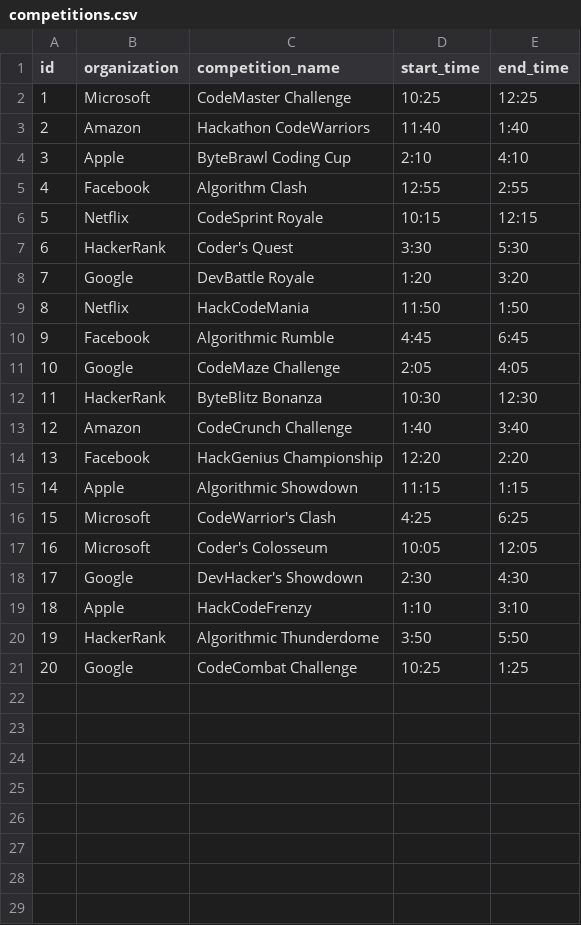
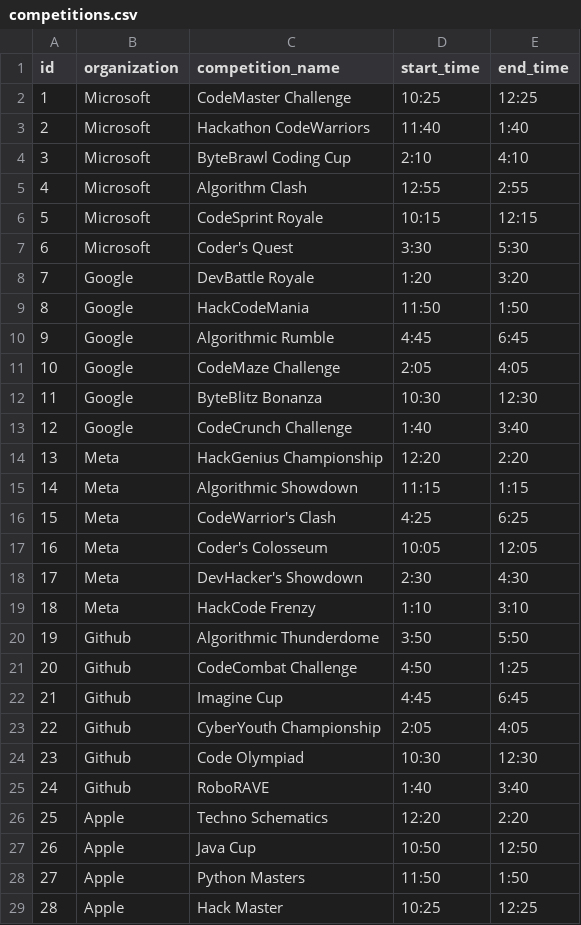
Before and after one commit to Program-Panthers-INFO2602-Project/flaskmvc, a CSV file: competitions.csv, drawn as a sheet; only a part is shown; the diff covers the shown part only.

```diff
--- a/competitions.csv
+++ b/competitions.csv
@@ -2,20 +2,28 @@ id,organization,competition_name,start_time,end_time
 1,Microsoft,CodeMaster Challenge,10:25,12:25
-2,Amazon,Hackathon CodeWarriors,11:40,1:40
-3,Apple,ByteBrawl Coding Cup,2:10,4:10
-4,Facebook,Algorithm Clash,12:55,2:55
-5,Netflix,CodeSprint Royale,10:15,12:15
-6,HackerRank,Coder's Quest,3:30,5:30
+2,Microsoft,Hackathon CodeWarriors,11:40,1:40
+3,Microsoft,ByteBrawl Coding Cup,2:10,4:10
+4,Microsoft,Algorithm Clash,12:55,2:55
+5,Microsoft,CodeSprint Royale,10:15,12:15
+6,Microsoft,Coder's Quest,3:30,5:30
 7,Google,DevBattle Royale,1:20,3:20
-8,Netflix,HackCodeMania,11:50,1:50
-9,Facebook,Algorithmic Rumble,4:45,6:45
+8,Google,HackCodeMania,11:50,1:50
+9,Google,Algorithmic Rumble,4:45,6:45
 10,Google,CodeMaze Challenge,2:05,4:05
-11,HackerRank,ByteBlitz Bonanza,10:30,12:30
-12,Amazon,CodeCrunch Challenge,1:40,3:40
-13,Facebook,HackGenius Championship,12:20,2:20
-14,Apple,Algorithmic Showdown,11:15,1:15
-15,Microsoft,CodeWarrior's Clash,4:25,6:25
-16,Microsoft,Coder's Colosseum,10:05,12:05
-17,Google,DevHacker's Showdown,2:30,4:30
-18,Apple,HackCodeFrenzy,1:10,3:10
-19,HackerRank,Algorithmic Thunderdome,3:50,5:50
-20,Google,CodeCombat Challenge,10:25,1:25
+11,Google,ByteBlitz Bonanza,10:30,12:30
+12,Google,CodeCrunch Challenge,1:40,3:40
+13,Meta,HackGenius Championship,12:20,2:20
+14,Meta,Algorithmic Showdown,11:15,1:15
+15,Meta,CodeWarrior's Clash,4:25,6:25
+16,Meta,Coder's Colosseum,10:05,12:05
+17,Meta,DevHacker's Showdown,2:30,4:30
+18,Meta,HackCode Frenzy,1:10,3:10
+19,Github,Algorithmic Thunderdome,3:50,5:50
+20,Github,CodeCombat Challenge,4:50,1:25
+21,Github,Imagine Cup,4:45,6:45
+22,Github,CyberYouth Championship,2:05,4:05
+23,Github,Code Olympiad,10:30,12:30
+24,Github,RoboRAVE,1:40,3:40
+25,Apple,Techno Schematics,12:20,2:20
+26,Apple,Java Cup,10:50,12:50
+27,Apple,Python Masters,11:50,1:50
+28,Apple,Hack Master,10:25,12:25
```
Also changed, not shown: 14 added rows elsewhere in this file, coordinators.csv, teams.csv, 11 other files.
